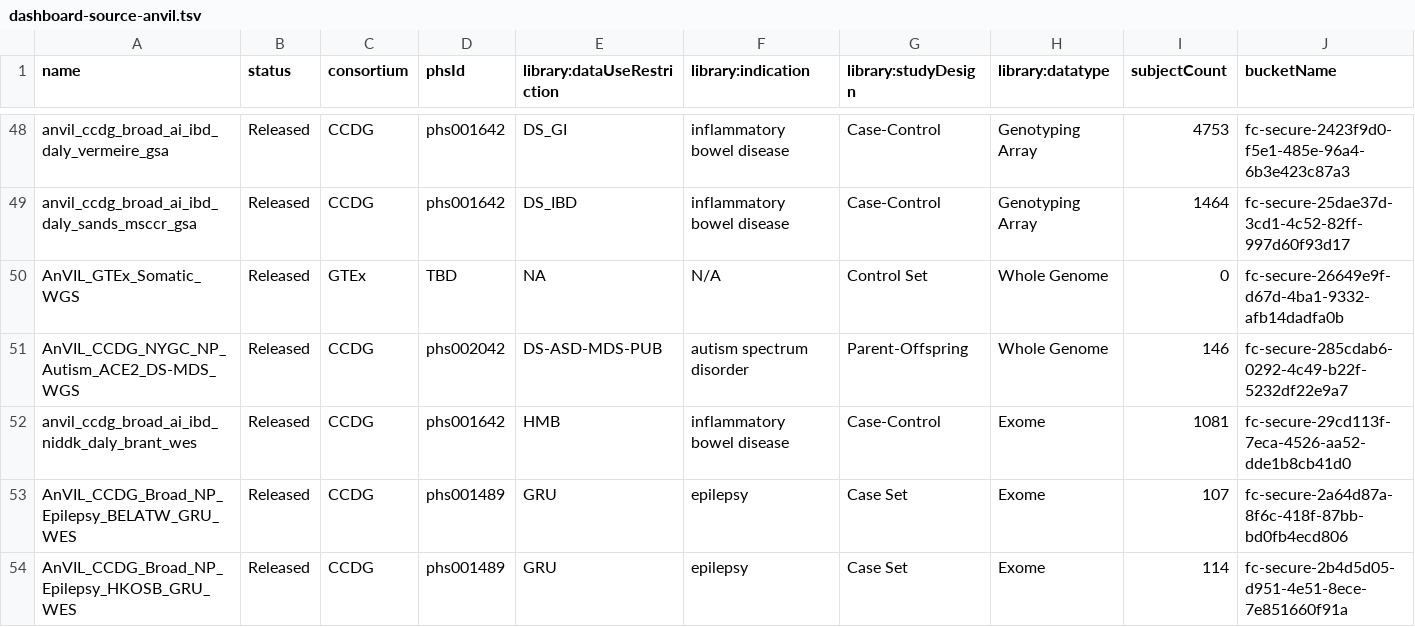
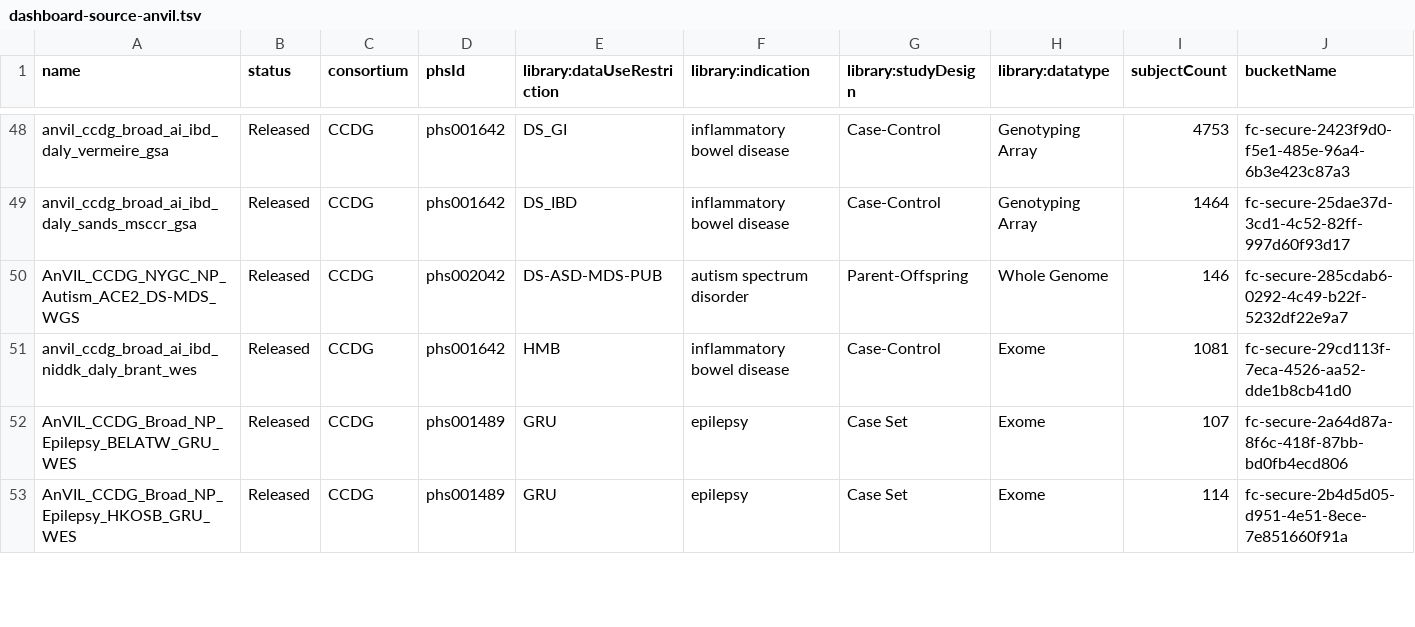
Before and after one commit to DataBiosphere/data-browser, a TSV file: files/anvil-catalog/files/dashboard-source-anvil.tsv, drawn as a sheet; only a part is shown, gaps mark what is left out; rows hold the shown columns only; the diff covers the shown part only; the diff names each change by its address in the sheet, - before the commit and + after, or states it on an @@ line.

Commit message:
feat: update anvil catalog content for 2025-02-08 (#4241)

```diff
--- a/files/anvil-catalog/files/dashboard-source-anvil.tsv
+++ b/files/anvil-catalog/files/dashboard-source-anvil.tsv
-row 50: AnVIL_GTEx_Somatic_WGS | Released | GTEx | TBD | NA | N/A | Control Set | Whole Genome | 0 | fc-secure-26649e9f-d67d-4ba1-9332-afb14dadfa0b
```
Also changed, not shown: 7 edited cells elsewhere in this file.
